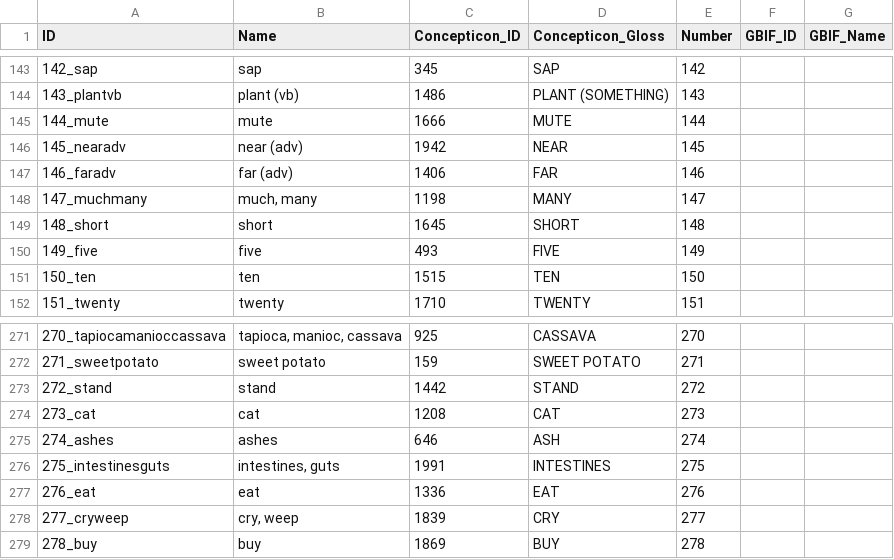
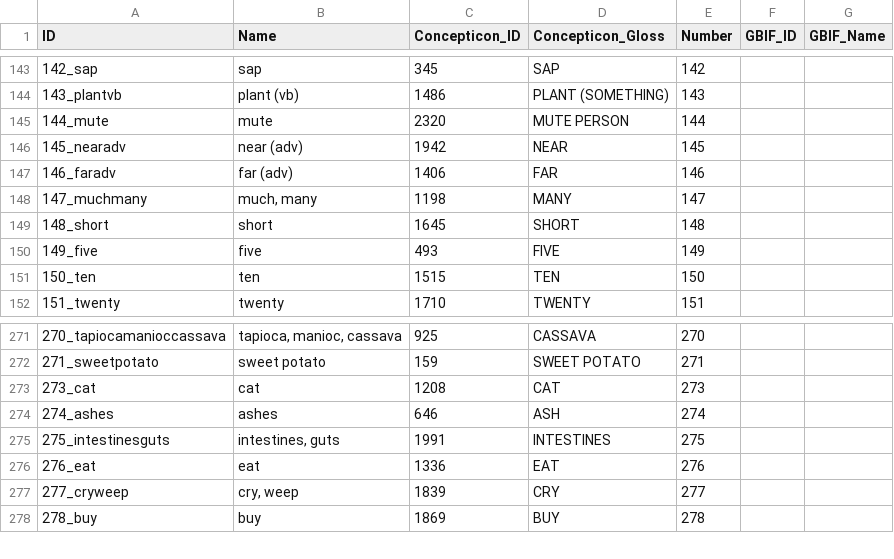
Before and after one commit to lexibank/chacolanguages, a CSV file: cldf/parameters.csv, drawn as a sheet; only a part is shown, gaps mark what is left out.

```diff
--- a/cldf/parameters.csv
+++ b/cldf/parameters.csv
@@ -144,3 +144,3 @@ ID,Name,Concepticon_ID,Concepticon_Gloss,Number,GBIF_ID,GBIF_Name
 143_plantvb,plant (vb),1486,PLANT (SOMETHING),143,,
-144_mute,mute,1666,MUTE,144,,
+144_mute,mute,2320,MUTE PERSON,144,,
 145_nearadv,near (adv),1942,NEAR,145,,
@@ -272,3 +272,2 @@ ID,Name,Concepticon_ID,Concepticon_Gloss,Number,GBIF_ID,GBIF_Name
 271_sweetpotato,sweet potato,159,SWEET POTATO,271,,
-272_stand,stand,1442,STAND,272,,
 273_cat,cat,1208,CAT,273,,
```
Also changed, not shown: cldf/forms.csv, 9 other files.
